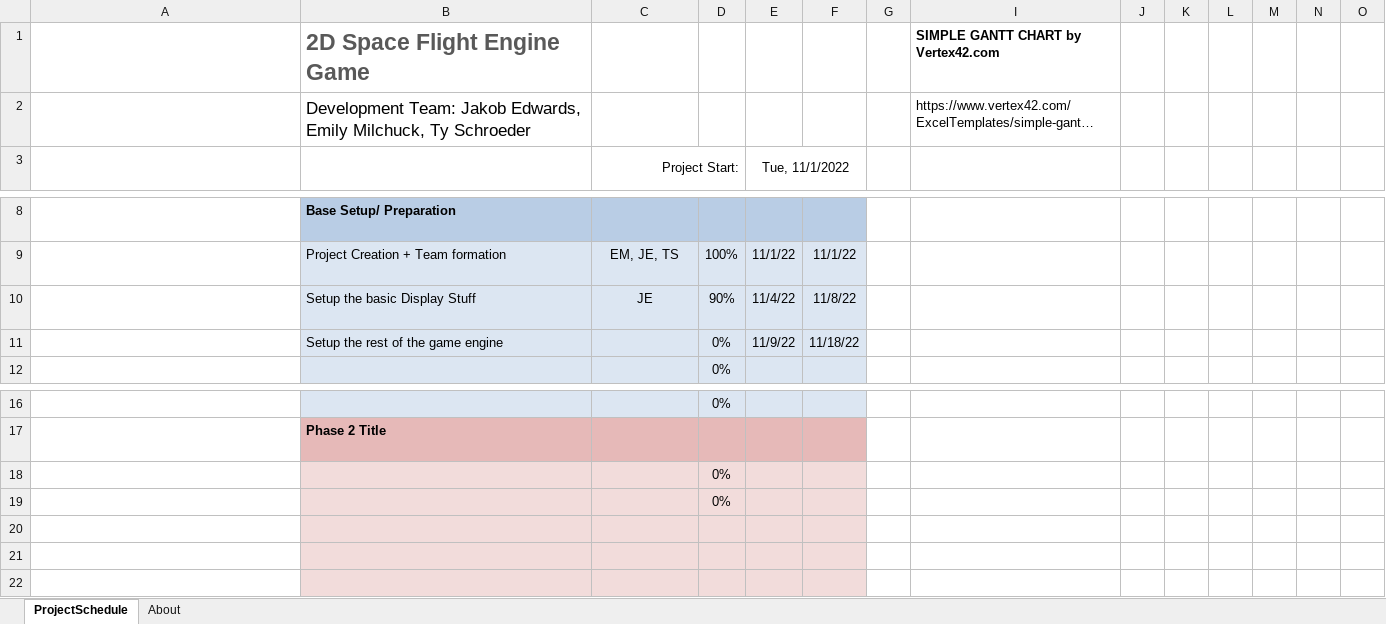
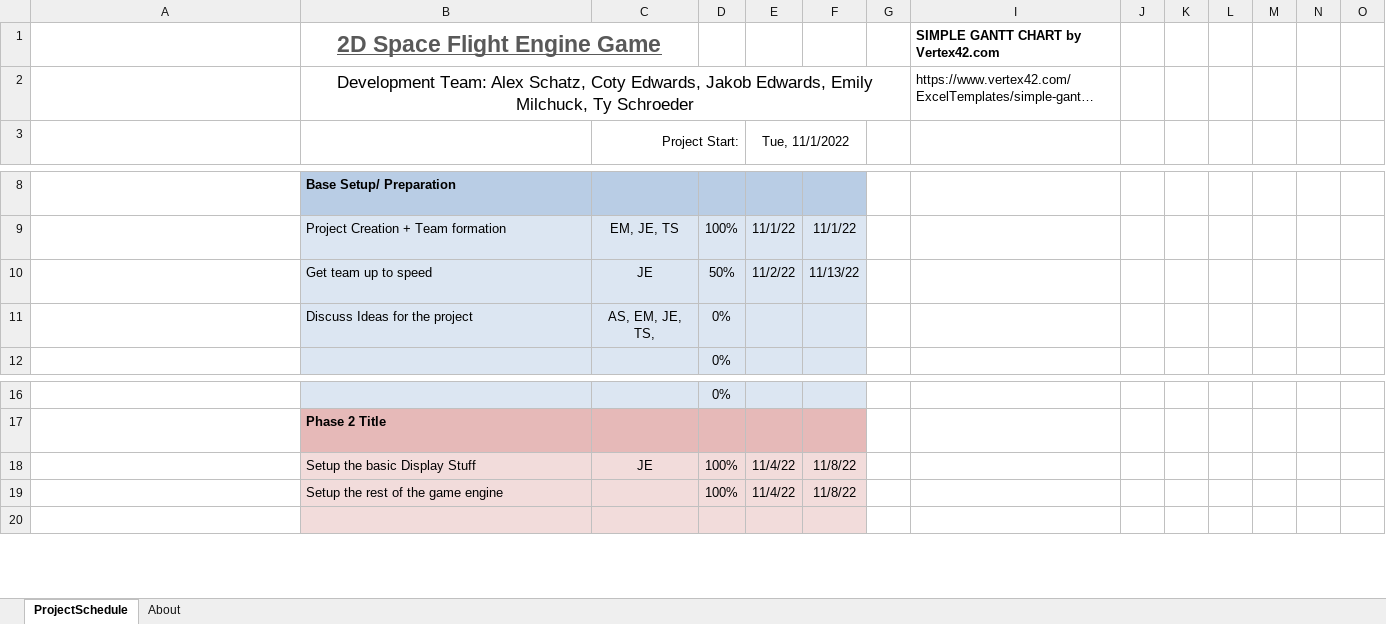
Before and after one commit to JBombFire1254/SpaceEngineGame, an Excel workbook: GanttChartForProject.xlsx, sheet ProjectSchedule, drawn as a sheet; only a part is shown, gaps mark what is left out; long unchanged cells end in …; values as stored, in another font and other column widths than the file's, no borders; conditional formats not drawn; removed rows and columns are numbered as before the commit, all else as after; rows hold the shown columns only; the diff names each change by its address in the sheet, - before the commit and + after, or states it on an @@ line.

Commit message:
UPDATES to gantt chart

```diff
--- a/GanttChartForProject.xlsx (sheet ProjectSchedule)
+++ b/GanttChartForProject.xlsx (sheet ProjectSchedule)
-B1 underline: off
+B1 underline: on
-B1:B2 alignment: left
+B1:B2 alignment: center
+B1:C1 merged
-B2: Development Team: Jakob Edwards,…
+B2: Development Team: Alex Schatz, Coty Edwards, Jakob Edwards,…
+B2:G2 merged
-B10: Setup the basic Display Stuff
+B10: Get team up to speed
-D10: 90%
+D10: 50%
-E10: 11/4/22
+E10: 11/2/22
-F10: 11/8/22
+F10: 11/13/22
-row 11:  | Setup the rest of the game engine |  | 0% | 11/9/22 | 11/18/22
+row 11:  | Discuss Ideas for the project | AS, EM, JE, TS, | 0%
-row 18:  |  |  | 0%
-row 19:  |  |  | 0%
-row 18: (empty)
+row 18:  | Setup the basic Display Stuff | JE | 100% | 11/4/22 | 11/8/22
-row 19: (empty)
+row 19:  | Setup the rest of the game engine |  | 100% | 11/4/22 | 11/8/22
```
Also changed, not shown: formulas that keep their value, 1 other file.
